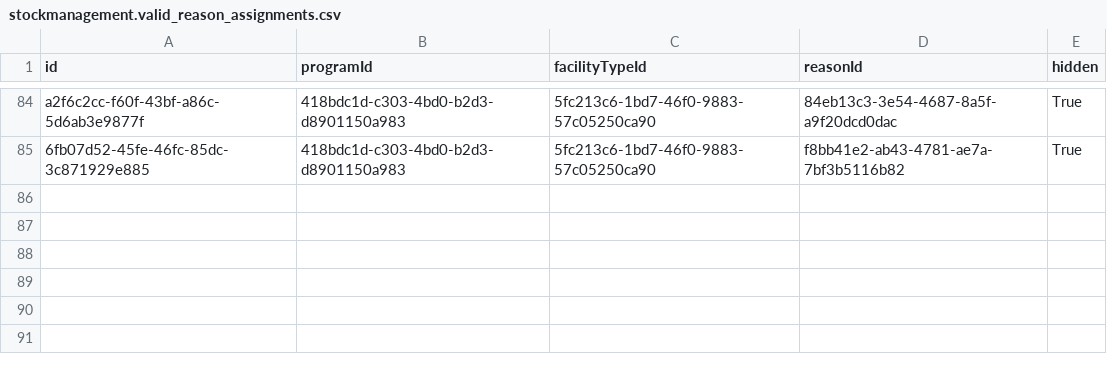
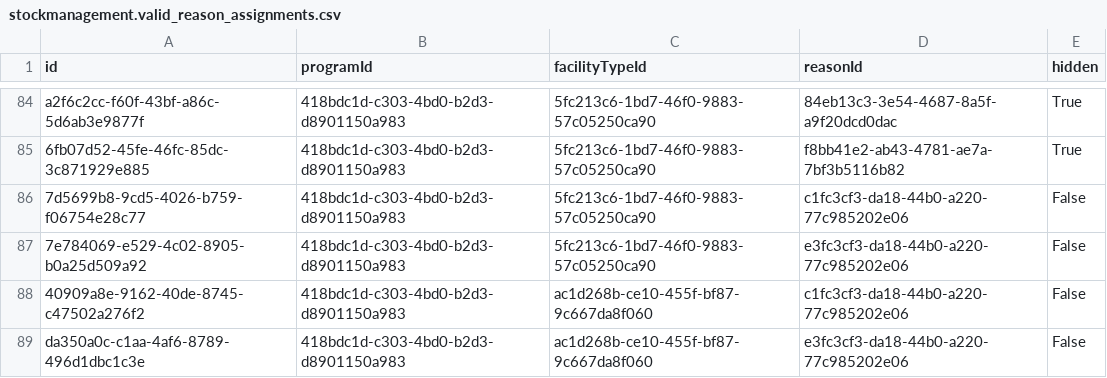
Before and after one commit to OpenLMIS/openlmis-stockmanagement, a CSV file: src/main/resources/db/demo-data/stockmanagement.valid_reason_assignments.csv, drawn as a sheet; only a part is shown, gaps mark what is left out; the diff names each change by its address in the sheet, - before the commit and + after, or states it on an @@ line.

Commit message:
OLMIS-4825: Add EPI valid reason assigment demo data

```diff
--- a/src/main/resources/db/demo-data/stockmanagement.valid_reason_assignments.csv
+++ b/src/main/resources/db/demo-data/stockmanagement.valid_reason_assignments.csv
+row 86: 7d5699b8-9cd5-4026-b759-f06754e28c77 | 418bdc1d-c303-4bd0-b2d3-d8901150a983 | 5fc213c6-1bd7-46f0-9883-57c05250ca90 | c1fc3cf3-da18-44b0-a220-77c985202e06 | False
+row 87: 7e784069-e529-4c02-8905-b0a25d509a92 | 418bdc1d-c303-4bd0-b2d3-d8901150a983 | 5fc213c6-1bd7-46f0-9883-57c05250ca90 | e3fc3cf3-da18-44b0-a220-77c985202e06 | False
+row 88: 40909a8e-9162-40de-8745-c47502a276f2 | 418bdc1d-c303-4bd0-b2d3-d8901150a983 | ac1d268b-ce10-455f-bf87-9c667da8f060 | c1fc3cf3-da18-44b0-a220-77c985202e06 | False
+row 89: da350a0c-c1aa-4af6-8789-496d1dbc1c3e | 418bdc1d-c303-4bd0-b2d3-d8901150a983 | ac1d268b-ce10-455f-bf87-9c667da8f060 | e3fc3cf3-da18-44b0-a220-77c985202e06 | False
```
